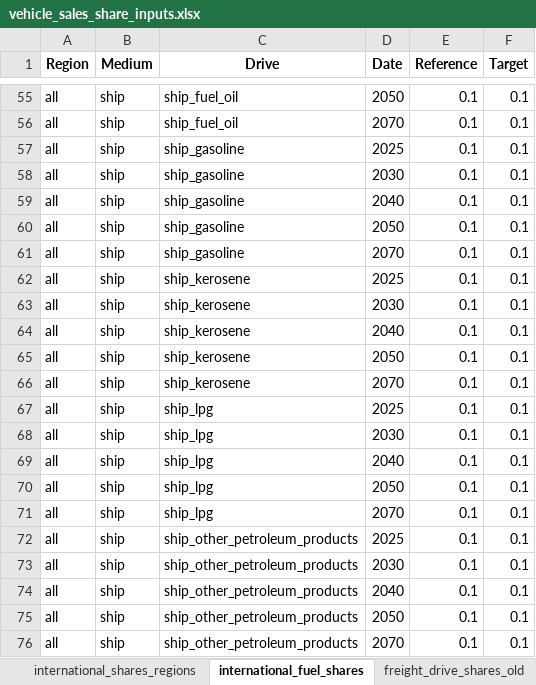
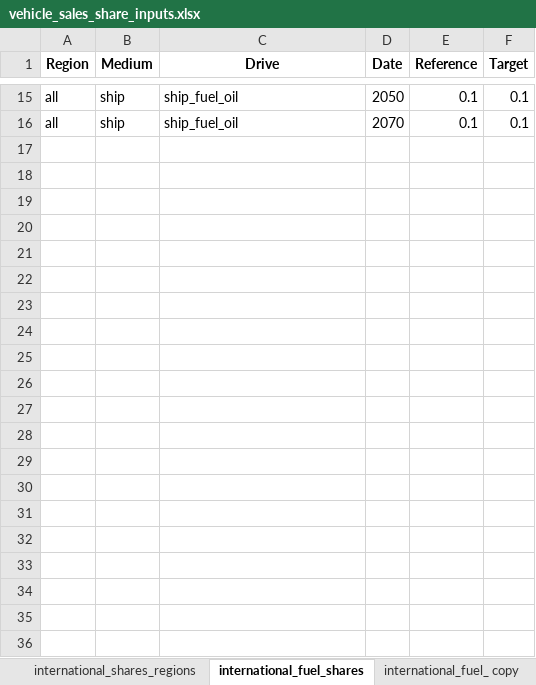
Before and after one commit to asia-pacific-energy-research-centre/transport_model_9th_edition, an Excel workbook: input_data/vehicle_sales_share_inputs.xlsx, sheet international_fuel_shares, drawn as a sheet; only a part is shown, gaps mark what is left out; values as stored, in another font and other column widths than the file's, no borders; conditional formats not drawn; the diff covers the shown part only; the diff names each change by its address in the sheet, - before the commit and + after, or states it on an @@ line.

```diff
--- a/input_data/vehicle_sales_share_inputs.xlsx (sheet international_fuel_shares)
+++ b/input_data/vehicle_sales_share_inputs.xlsx (sheet international_fuel_shares)
+sheet tab: international_fuel_ copy
-row 57: all | ship | ship_gasoline | 2025 | 0.1 | 0.1
-row 58: all | ship | ship_gasoline | 2030 | 0.1 | 0.1
-row 59: all | ship | ship_gasoline | 2040 | 0.1 | 0.1
-row 60: all | ship | ship_gasoline | 2050 | 0.1 | 0.1
-row 61: all | ship | ship_gasoline | 2070 | 0.1 | 0.1
-row 62: all | ship | ship_kerosene | 2025 | 0.1 | 0.1
-row 63: all | ship | ship_kerosene | 2030 | 0.1 | 0.1
-row 64: all | ship | ship_kerosene | 2040 | 0.1 | 0.1
-row 65: all | ship | ship_kerosene | 2050 | 0.1 | 0.1
-row 66: all | ship | ship_kerosene | 2070 | 0.1 | 0.1
-row 67: all | ship | ship_lpg | 2025 | 0.1 | 0.1
-row 68: all | ship | ship_lpg | 2030 | 0.1 | 0.1
-row 69: all | ship | ship_lpg | 2040 | 0.1 | 0.1
-row 70: all | ship | ship_lpg | 2050 | 0.1 | 0.1
-row 71: all | ship | ship_lpg | 2070 | 0.1 | 0.1
-row 72: all | ship | ship_other_petroleum_products | 2025 | 0.1 | 0.1
-row 73: all | ship | ship_other_petroleum_products | 2030 | 0.1 | 0.1
-row 74: all | ship | ship_other_petroleum_products | 2040 | 0.1 | 0.1
-row 75: all | ship | ship_other_petroleum_products | 2050 | 0.1 | 0.1
-row 76: all | ship | ship_other_petroleum_products | 2070 | 0.1 | 0.1
```
Also changed, not shown: 40 removed rows elsewhere in this sheet, 1 other file.
